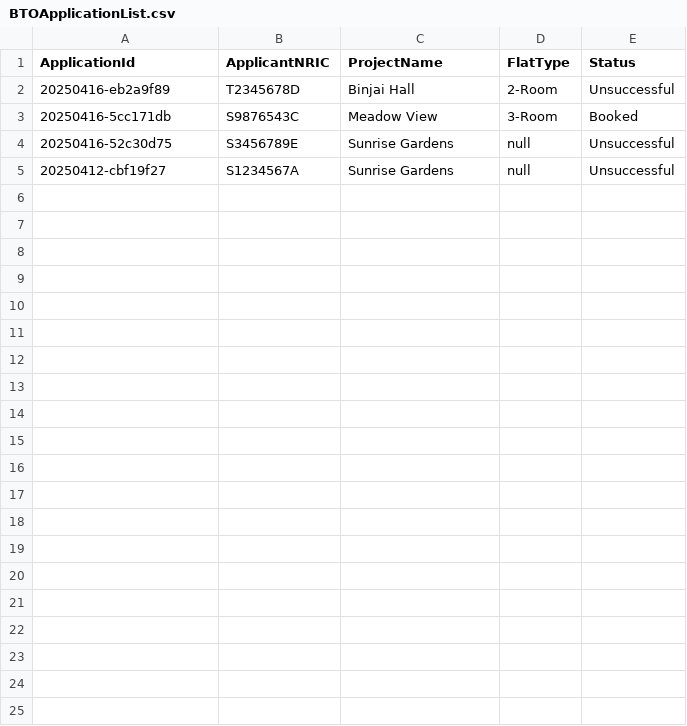
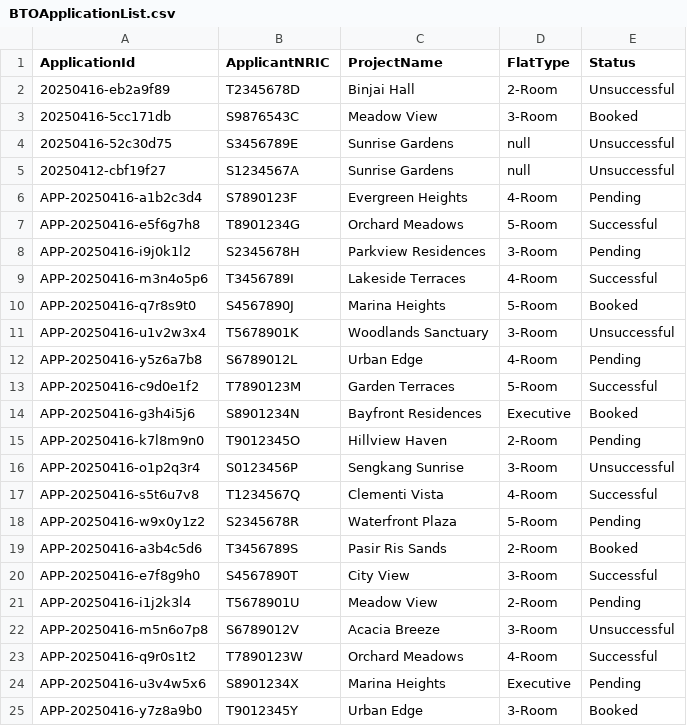
Before and after one commit to Danielmark001/sc2002-btoms, a CSV file: data/BTOApplicationList.csv, drawn as a sheet.

```diff
--- a/data/BTOApplicationList.csv
+++ b/data/BTOApplicationList.csv
@@ -5 +5,21 @@ ApplicationId,ApplicantNRIC,ProjectName,FlatType,Status
 20250412-cbf19f27,S1234567A,Sunrise Gardens,null,Unsuccessful
+APP-20250416-a1b2c3d4,S7890123F,Evergreen Heights,4-Room,Pending
+APP-20250416-e5f6g7h8,T8901234G,Orchard Meadows,5-Room,Successful
+APP-20250416-i9j0k1l2,S2345678H,Parkview Residences,3-Room,Pending
+APP-20250416-m3n4o5p6,T3456789I,Lakeside Terraces,4-Room,Successful
+APP-20250416-q7r8s9t0,S4567890J,Marina Heights,5-Room,Booked
+APP-20250416-u1v2w3x4,T5678901K,Woodlands Sanctuary,3-Room,Unsuccessful
+APP-20250416-y5z6a7b8,S6789012L,Urban Edge,4-Room,Pending
+APP-20250416-c9d0e1f2,T7890123M,Garden Terraces,5-Room,Successful
+APP-20250416-g3h4i5j6,S8901234N,Bayfront Residences,Executive,Booked
+APP-20250416-k7l8m9n0,T9012345O,Hillview Haven,2-Room,Pending
+APP-20250416-o1p2q3r4,S0123456P,Sengkang Sunrise,3-Room,Unsuccessful
+APP-20250416-s5t6u7v8,T1234567Q,Clementi Vista,4-Room,Successful
+APP-20250416-w9x0y1z2,S2345678R,Waterfront Plaza,5-Room,Pending
+APP-20250416-a3b4c5d6,T3456789S,Pasir Ris Sands,2-Room,Booked
+APP-20250416-e7f8g9h0,S4567890T,City View,3-Room,Successful
+APP-20250416-i1j2k3l4,T5678901U,Meadow View,2-Room,Pending
+APP-20250416-m5n6o7p8,S6789012V,Acacia Breeze,3-Room,Unsuccessful
+APP-20250416-q9r0s1t2,T7890123W,Orchard Meadows,4-Room,Successful
+APP-20250416-u3v4w5x6,S8901234X,Marina Heights,Executive,Pending
+APP-20250416-y7z8a9b0,T9012345Y,Urban Edge,3-Room,Booked
```
Also changed, not shown: data/ApplicantList.csv, data/BTOProjectList.csv, 4 other files.
